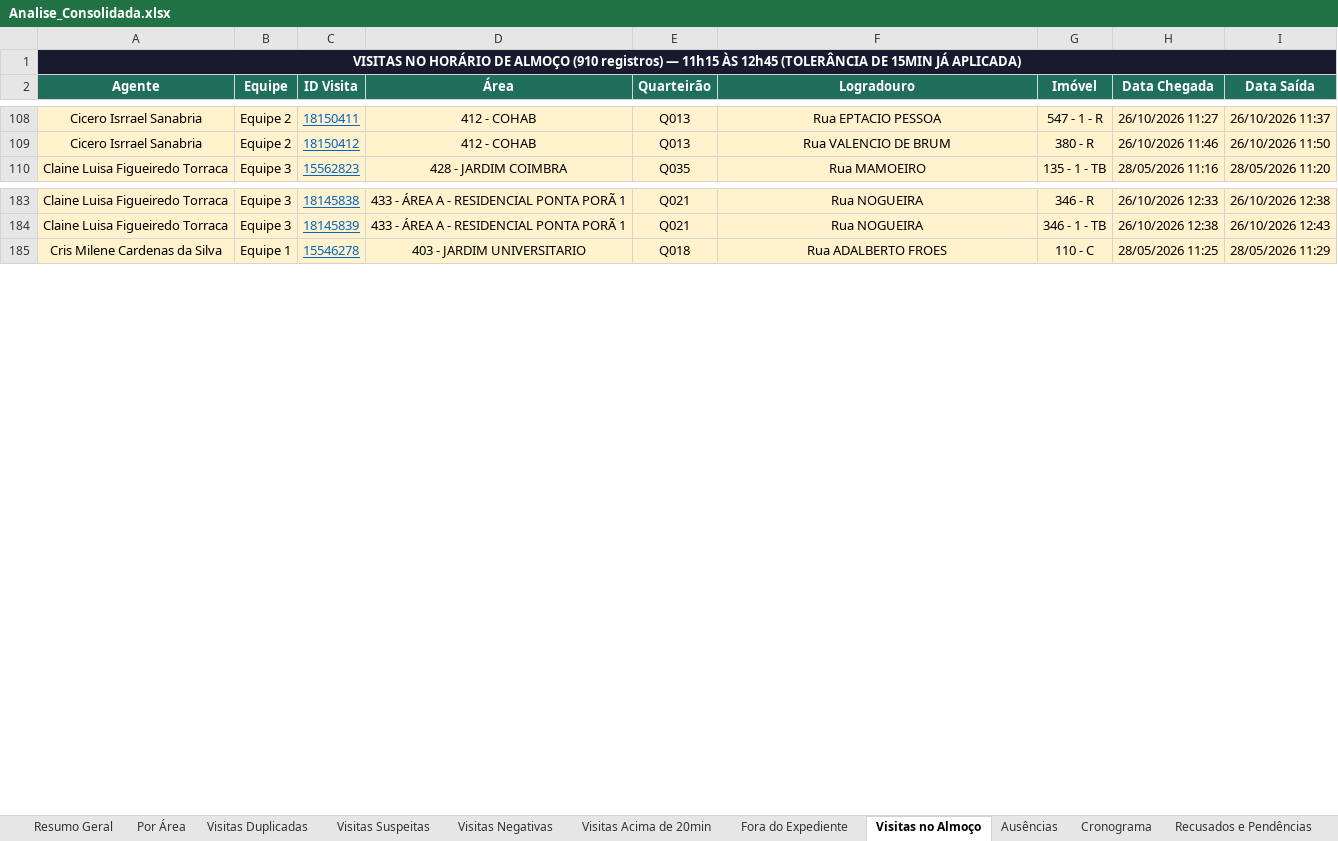
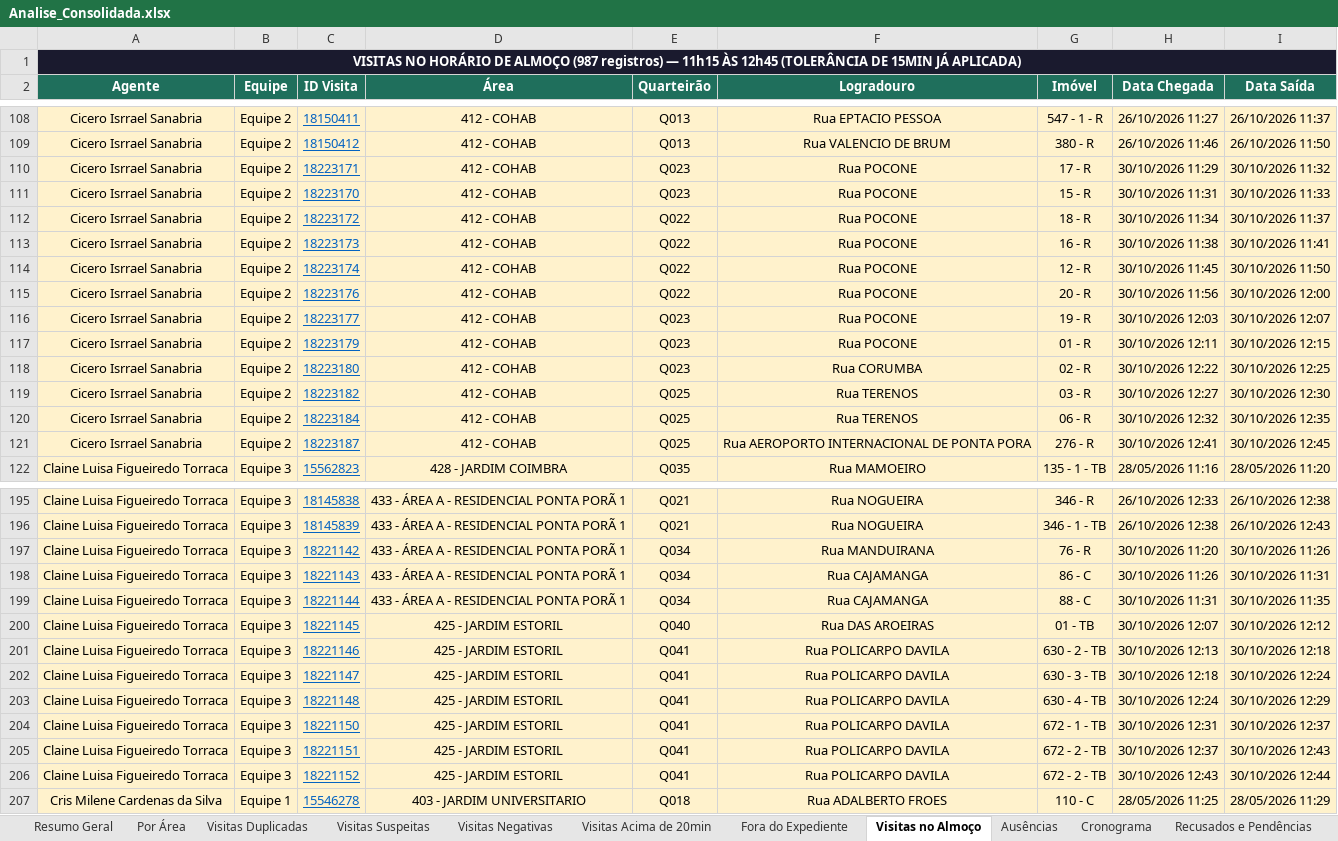
Before and after one commit to LucsDevPro/sentinelaprime, an Excel workbook: data/Analise_Consolidada.xlsx, sheet Visitas no Almoço, drawn as a sheet; only a part is shown, gaps mark what is left out; values as stored, in another font and other column widths than the file's, no borders; the diff covers the shown part only; the diff names each change by its address in the sheet, - before the commit and + after, or states it on an @@ line.

```diff
--- a/data/Analise_Consolidada.xlsx (sheet Visitas no Almoço)
+++ b/data/Analise_Consolidada.xlsx (sheet Visitas no Almoço)
-A1 (Agente): …DE ALMOÇO (910 registros) —…
+A1 (Agente): …DE ALMOÇO (987 registros) —…
+row 110: Cicero Isrrael Sanabria | Equipe 2 | 18223171 | 412 - COHAB | Q023 | Rua POCONE | 17 - R | 30/10/2026 11:29 | 30/10/2026 11:32
+row 111: Cicero Isrrael Sanabria | Equipe 2 | 18223170 | 412 - COHAB | Q023 | Rua POCONE | 15 - R | 30/10/2026 11:31 | 30/10/2026 11:33
+row 112: Cicero Isrrael Sanabria | Equipe 2 | 18223172 | 412 - COHAB | Q022 | Rua POCONE | 18 - R | 30/10/2026 11:34 | 30/10/2026 11:37
+row 113: Cicero Isrrael Sanabria | Equipe 2 | 18223173 | 412 - COHAB | Q022 | Rua POCONE | 16 - R | 30/10/2026 11:38 | 30/10/2026 11:41
+row 114: Cicero Isrrael Sanabria | Equipe 2 | 18223174 | 412 - COHAB | Q022 | Rua POCONE | 12 - R | 30/10/2026 11:45 | 30/10/2026 11:50
+row 115: Cicero Isrrael Sanabria | Equipe 2 | 18223176 | 412 - COHAB | Q022 | Rua POCONE | 20 - R | 30/10/2026 11:56 | 30/10/2026 12:00
+row 116: Cicero Isrrael Sanabria | Equipe 2 | 18223177 | 412 - COHAB | Q023 | Rua POCONE | 19 - R | 30/10/2026 12:03 | 30/10/2026 12:07
+row 117: Cicero Isrrael Sanabria | Equipe 2 | 18223179 | 412 - COHAB | Q023 | Rua POCONE | 01 - R | 30/10/2026 12:11 | 30/10/2026 12:15
+row 118: Cicero Isrrael Sanabria | Equipe 2 | 18223180 | 412 - COHAB | Q023 | Rua CORUMBA | 02 - R | 30/10/2026 12:22 | 30/10/2026 12:25
+row 119: Cicero Isrrael Sanabria | Equipe 2 | 18223182 | 412 - COHAB | Q025 | Rua TERENOS | 03 - R | 30/10/2026 12:27 | 30/10/2026 12:30
+row 120: Cicero Isrrael Sanabria | Equipe 2 | 18223184 | 412 - COHAB | Q025 | Rua TERENOS | 06 - R | 30/10/2026 12:32 | 30/10/2026 12:35
+row 121: Cicero Isrrael Sanabria | Equipe 2 | 18223187 | 412 - COHAB | Q025 | Rua AEROPORTO INTERNACIONAL DE PONTA PORA | 276 - R | 30/10/2026 12:41 | 30/10/2026 12:45
+row 197: Claine Luisa Figueiredo Torraca | Equipe 3 | 18221142 | 433 - ÁREA A - RESIDENCIAL PONTA PORÃ 1 | Q034 | Rua MANDUIRANA | 76 - R | 30/10/2026 11:20 | 30/10/2026 11:26
+row 198: Claine Luisa Figueiredo Torraca | Equipe 3 | 18221143 | 433 - ÁREA A - RESIDENCIAL PONTA PORÃ 1 | Q034 | Rua CAJAMANGA | 86 - C | 30/10/2026 11:26 | 30/10/2026 11:31
+row 199: Claine Luisa Figueiredo Torraca | Equipe 3 | 18221144 | 433 - ÁREA A - RESIDENCIAL PONTA PORÃ 1 | Q034 | Rua CAJAMANGA | 88 - C | 30/10/2026 11:31 | 30/10/2026 11:35
+row 200: Claine Luisa Figueiredo Torraca | Equipe 3 | 18221145 | 425 - JARDIM ESTORIL | Q040 | Rua DAS AROEIRAS | 01 - TB | 30/10/2026 12:07 | 30/10/2026 12:12
+row 201: Claine Luisa Figueiredo Torraca | Equipe 3 | 18221146 | 425 - JARDIM ESTORIL | Q041 | Rua POLICARPO DAVILA | 630 - 2 - TB | 30/10/2026 12:13 | 30/10/2026 12:18
+row 202: Claine Luisa Figueiredo Torraca | Equipe 3 | 18221147 | 425 - JARDIM ESTORIL | Q041 | Rua POLICARPO DAVILA | 630 - 3 - TB | 30/10/2026 12:18 | 30/10/2026 12:24
+row 203: Claine Luisa Figueiredo Torraca | Equipe 3 | 18221148 | 425 - JARDIM ESTORIL | Q041 | Rua POLICARPO DAVILA | 630 - 4 - TB | 30/10/2026 12:24 | 30/10/2026 12:29
+row 204: Claine Luisa Figueiredo Torraca | Equipe 3 | 18221150 | 425 - JARDIM ESTORIL | Q041 | Rua POLICARPO DAVILA | 672 - 1 - TB | 30/10/2026 12:31 | 30/10/2026 12:37
+row 205: Claine Luisa Figueiredo Torraca | Equipe 3 | 18221151 | 425 - JARDIM ESTORIL | Q041 | Rua POLICARPO DAVILA | 672 - 2 - TB | 30/10/2026 12:37 | 30/10/2026 12:43
+row 206: Claine Luisa Figueiredo Torraca | Equipe 3 | 18221152 | 425 - JARDIM ESTORIL | Q041 | Rua POLICARPO DAVILA | 672 - 2 - TB | 30/10/2026 12:43 | 30/10/2026 12:44
```
Also changed, not shown: 55 added rows elsewhere in this sheet, sheet Fora do Expediente, sheet Ranking, sheet Resumo Semanal, sheet Por Área, sheet Ausências, sheet Resumo Geral, 6 more sheets, data/historico/semana_329.xlsx, data/historico/semana_330.xlsx, 31 other files.
